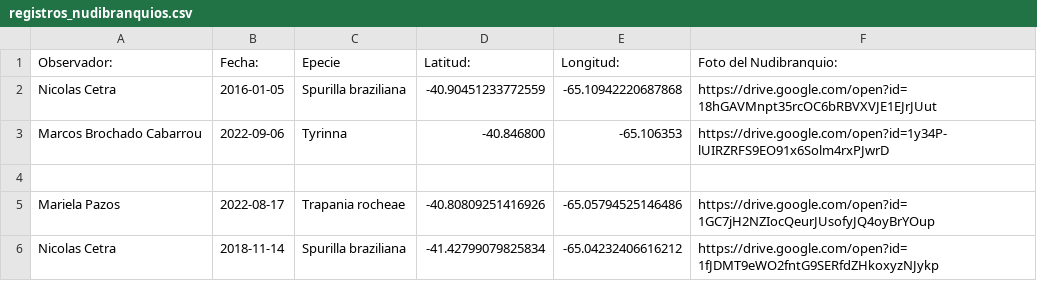
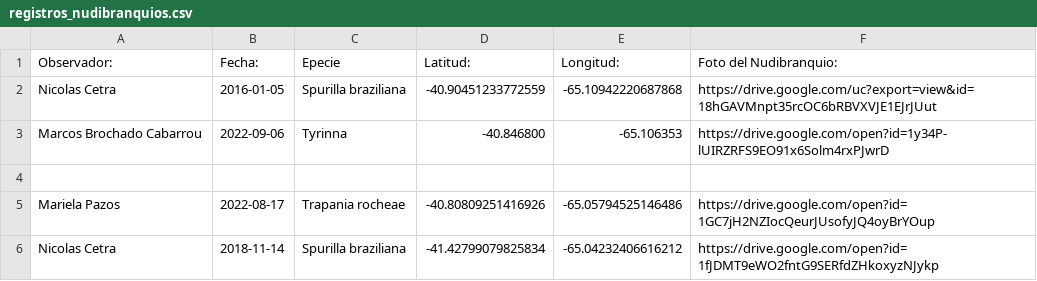
Before and after one commit to NudiArg/MapaNudiArg, a CSV file: registros_nudibranquios.csv, drawn as a sheet.

Commit message:
Update registros_nudibranquios.csv

```diff
--- a/registros_nudibranquios.csv
+++ b/registros_nudibranquios.csv
@@ -1,3 +1,3 @@
 Observador:,  Fecha:,Epecie,Latitud:,Longitud:,Foto del Nudibranquio:
-Nicolas Cetra,2016-01-05,Spurilla braziliana,-40.90451233772559,-65.10942220687868,https://drive.google.com/open?id=18hGAVMnpt35rcOC6bRBVXVJE1EJrJUut
+Nicolas Cetra,2016-01-05,Spurilla braziliana,-40.90451233772559,-65.10942220687868,https://drive.google.com/uc?export=view&id=18hGAVMnpt35rcOC6bRBVXVJE1EJrJUut
 Marcos Brochado Cabarrou,2022-09-06,Tyrinna,-40.846800,-65.106353,https://drive.google.com/open?id=1y34P-lUIRZRFS9EO91x6Solm4rxPJwrD
```
